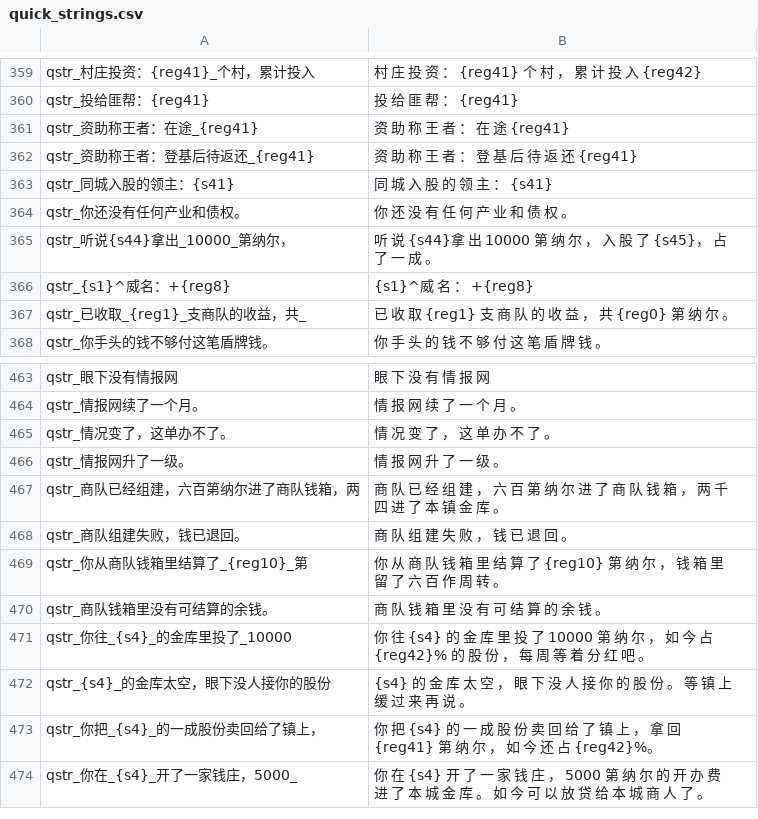
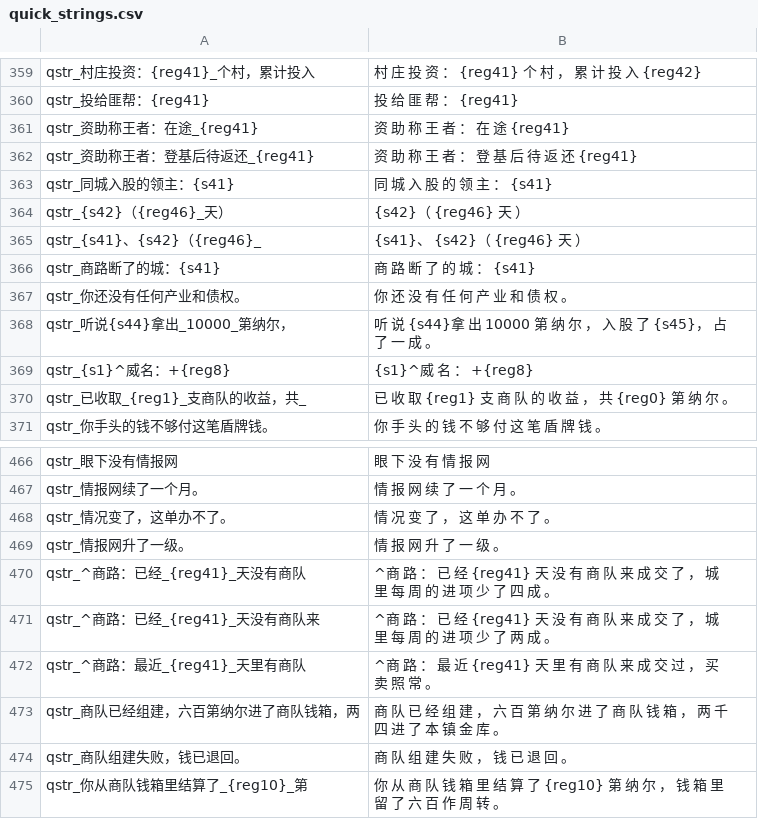
Before and after one commit to Augdgasjkh354-lang/ok, a CSV file: localization/cns/quick_strings.csv, drawn as a sheet; only a part is shown, gaps mark what is left out; the shorter side is filled out with more unchanged rows; the diff names each change by its address in the sheet, - before the commit and + after, or states it on an @@ line.

```diff
--- a/localization/cns/quick_strings.csv
+++ b/localization/cns/quick_strings.csv
+row 364: qstr_{s42}（{reg46}_天） | {s42}（ {reg46} 天 ）
+row 365: qstr_{s41}、{s42}（{reg46}_ | {s41}、 {s42}（ {reg46} 天 ）
+row 366: qstr_商路断了的城：{s41} | 商 路 断 了 的 城 ： {s41}
+row 470: qstr_^商路：已经_{reg41}_天没有商队 | ^商 路 ： 已 经 {reg41} 天 没 有 商 队 来 成 交 了 ， 城 里 每 周 的 进 项 少 了 四 成 。
+row 471: qstr_^商路：已经_{reg41}_天没有商队来 | ^商 路 ： 已 经 {reg41} 天 没 有 商 队 来 成 交 了 ， 城 里 每 周 的 进 项 少 了 两 成 。
+row 472: qstr_^商路：最近_{reg41}_天里有商队 | ^商 路 ： 最 近 {reg41} 天 里 有 商 队 来 成 交 过 ， 买 卖 照 常 。
```
Also changed, not shown: localization/cn_s/game_menus.csv, localization/cn_s/quick_strings.csv, 24 other files.
